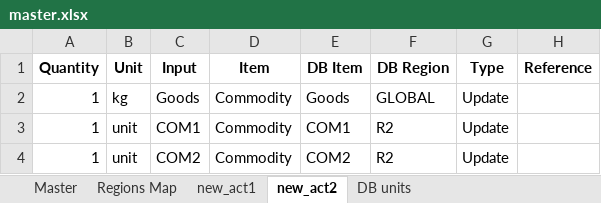
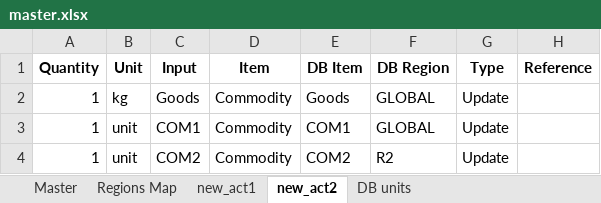
Before and after one commit to SESAM-Polimi/FIONA, an Excel workbook: conceptual test/master.xlsx, sheet new_act2, drawn as a sheet; values as stored, in another font and other column widths than the file's, no borders; the diff names each change by its address in the sheet, - before the commit and + after, or states it on an @@ line.

```diff
--- a/conceptual test/master.xlsx (sheet new_act2)
+++ b/conceptual test/master.xlsx (sheet new_act2)
-F3 (DB Region): R2
+F3 (DB Region): GLOBAL
```
Also changed, not shown: 1 other file.
